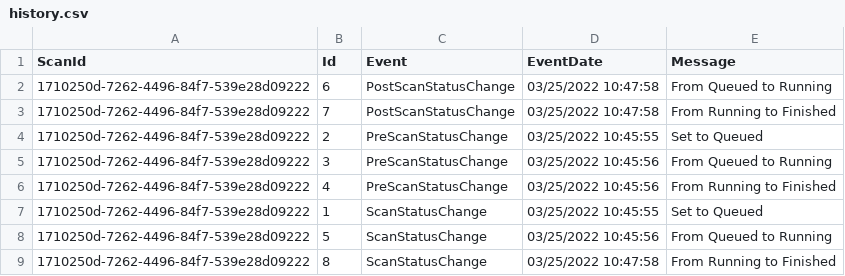
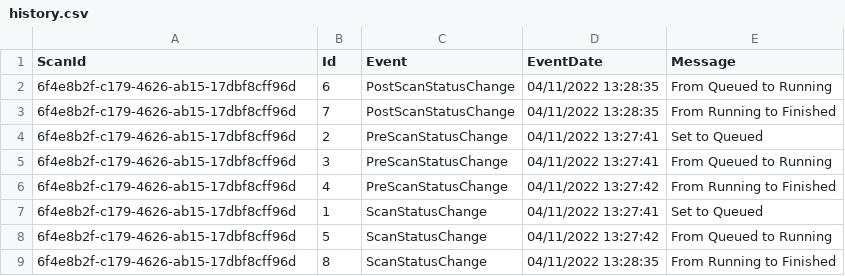
Before and after one commit to pnp/pnpassessment, a CSV file: src/PnP.Scanning/Reports/Syntex/history.csv, drawn as a sheet.

```diff
--- a/src/PnP.Scanning/Reports/Syntex/history.csv
+++ b/src/PnP.Scanning/Reports/Syntex/history.csv
@@ -1,9 +1,9 @@
 ScanId,Id,Event,EventDate,Message
-1710250d-7262-4496-84f7-539e28d09222,6,PostScanStatusChange,03/25/2022 10:47:58,From Queued to Running
-1710250d-7262-4496-84f7-539e28d09222,7,PostScanStatusChange,03/25/2022 10:47:58,From Running to Finished
-1710250d-7262-4496-84f7-539e28d09222,2,PreScanStatusChange,03/25/2022 10:45:55,Set to Queued
-1710250d-7262-4496-84f7-539e28d09222,3,PreScanStatusChange,03/25/2022 10:45:56,From Queued to Running
-1710250d-7262-4496-84f7-539e28d09222,4,PreScanStatusChange,03/25/2022 10:45:56,From Running to Finished
-1710250d-7262-4496-84f7-539e28d09222,1,ScanStatusChange,03/25/2022 10:45:55,Set to Queued
-1710250d-7262-4496-84f7-539e28d09222,5,ScanStatusChange,03/25/2022 10:45:56,From Queued to Running
-1710250d-7262-4496-84f7-539e28d09222,8,ScanStatusChange,03/25/2022 10:47:58,From Running to Finished
+6f4e8b2f-c179-4626-ab15-17dbf8cff96d,6,PostScanStatusChange,04/11/2022 13:28:35,From Queued to Running
+6f4e8b2f-c179-4626-ab15-17dbf8cff96d,7,PostScanStatusChange,04/11/2022 13:28:35,From Running to Finished
+6f4e8b2f-c179-4626-ab15-17dbf8cff96d,2,PreScanStatusChange,04/11/2022 13:27:41,Set to Queued
+6f4e8b2f-c179-4626-ab15-17dbf8cff96d,3,PreScanStatusChange,04/11/2022 13:27:41,From Queued to Running
+6f4e8b2f-c179-4626-ab15-17dbf8cff96d,4,PreScanStatusChange,04/11/2022 13:27:42,From Running to Finished
+6f4e8b2f-c179-4626-ab15-17dbf8cff96d,1,ScanStatusChange,04/11/2022 13:27:41,Set to Queued
+6f4e8b2f-c179-4626-ab15-17dbf8cff96d,5,ScanStatusChange,04/11/2022 13:27:42,From Queued to Running
+6f4e8b2f-c179-4626-ab15-17dbf8cff96d,8,ScanStatusChange,04/11/2022 13:28:35,From Running to Finished
```
Also changed, not shown: src/PnP.Scanning/Reports/Syntex/scans.csv, src/PnP.Scanning/Reports/Syntex/sitecollections.csv, 11 other files.
